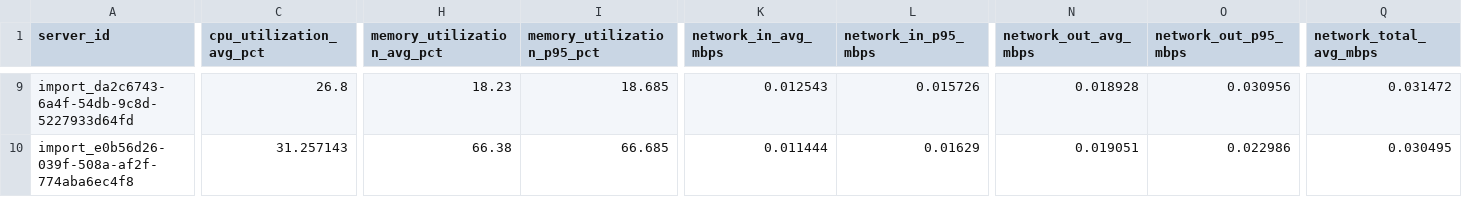
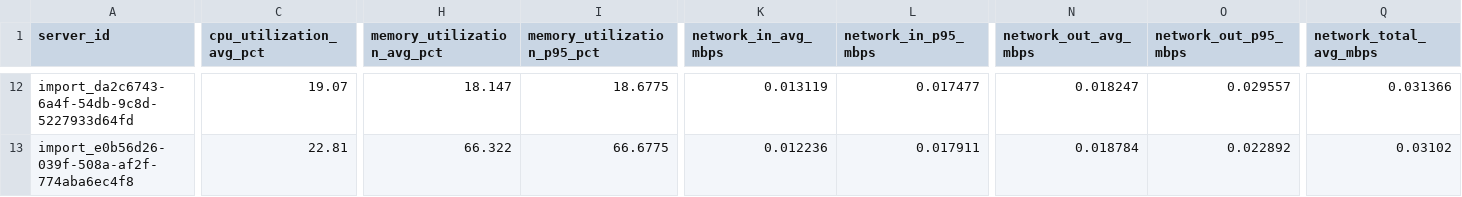
Before and after one commit to CloudCraftersOrg/fbctf-aws, a CSV file: inventory/discovery-tool-export/full_exports/server_performance_metrics.csv, drawn as a sheet; only a part is shown, gaps mark what is left out; addresses are those after the commit; the diff covers the shown part only; the diff names each change by its address in the sheet, - before the commit and + after, or states it on an @@ line.

```diff
--- a/inventory/discovery-tool-export/full_exports/server_performance_metrics.csv
+++ b/inventory/discovery-tool-export/full_exports/server_performance_metrics.csv
-C12 (cpu_utilization_avg_pct): 26.8
+C12 (cpu_utilization_avg_pct): 19.07
-H12 (memory_utilization_avg_pct): 18.23
+H12 (memory_utilization_avg_pct): 18.147
-I12 (memory_utilization_p95_pct): 18.685
+I12 (memory_utilization_p95_pct): 18.6775
-K12 (network_in_avg_mbps): 0.012543
+K12 (network_in_avg_mbps): 0.013119
-L12 (network_in_p95_mbps): 0.015726
+L12 (network_in_p95_mbps): 0.017477
-N12 (network_out_avg_mbps): 0.018928
+N12 (network_out_avg_mbps): 0.018247
-O12 (network_out_p95_mbps): 0.030956
+O12 (network_out_p95_mbps): 0.029557
-Q12 (network_total_avg_mbps): 0.031472
+Q12 (network_total_avg_mbps): 0.031366
-C13 (cpu_utilization_avg_pct): 31.257143
+C13 (cpu_utilization_avg_pct): 22.81
-H13 (memory_utilization_avg_pct): 66.38
+H13 (memory_utilization_avg_pct): 66.322
-I13 (memory_utilization_p95_pct): 66.685
+I13 (memory_utilization_p95_pct): 66.6775
-K13 (network_in_avg_mbps): 0.011444
+K13 (network_in_avg_mbps): 0.012236
-L13 (network_in_p95_mbps): 0.01629
+L13 (network_in_p95_mbps): 0.017911
-N13 (network_out_avg_mbps): 0.019051
+N13 (network_out_avg_mbps): 0.018784
-O13 (network_out_p95_mbps): 0.022986
+O13 (network_out_p95_mbps): 0.022892
-Q13 (network_total_avg_mbps): 0.030495
+Q13 (network_total_avg_mbps): 0.03102
```
Also changed, not shown: 3 added rows and 79 edited cells elsewhere in this file, inventory/discovery-tool-export/full_exports/network_data_full.csv, inventory/discovery-tool-export/full_exports/network_interfaces.csv, 7 other files.
